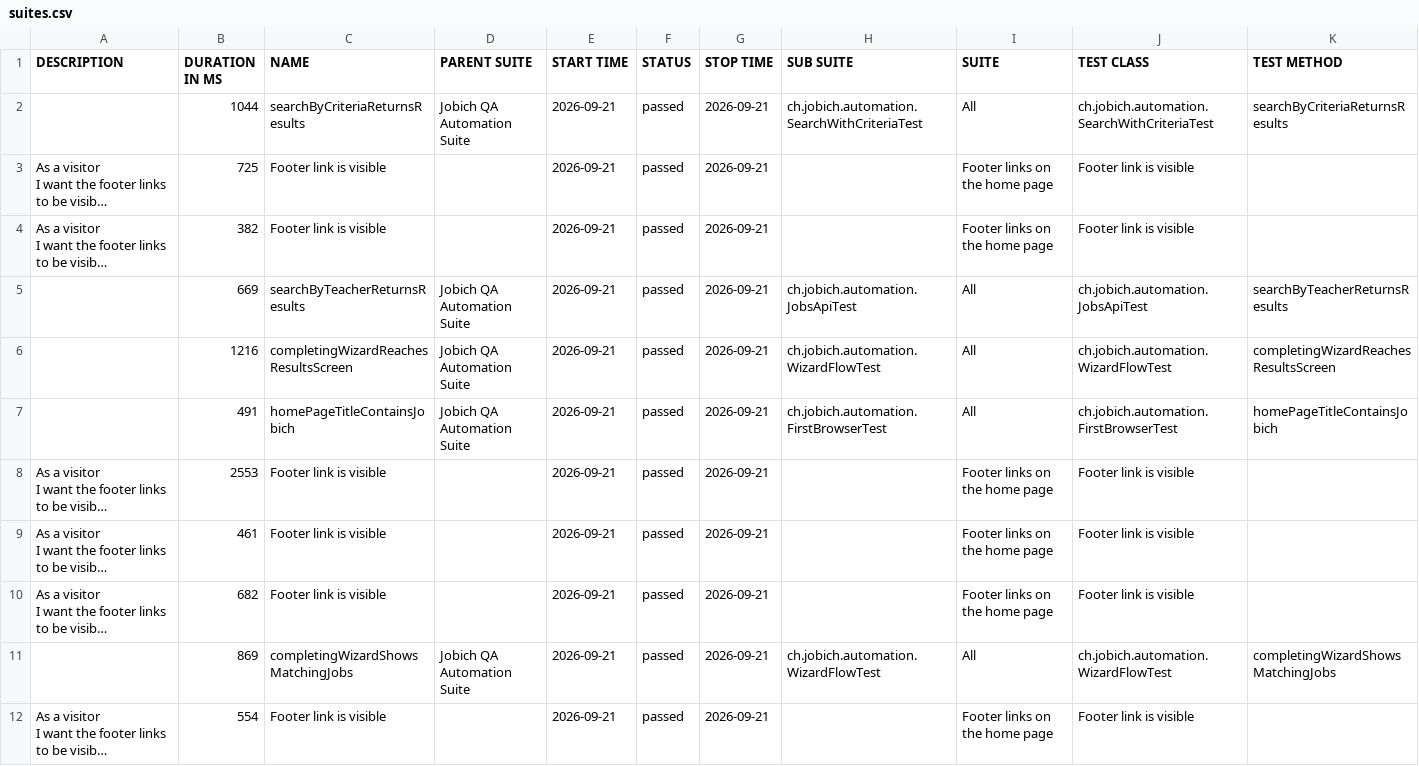
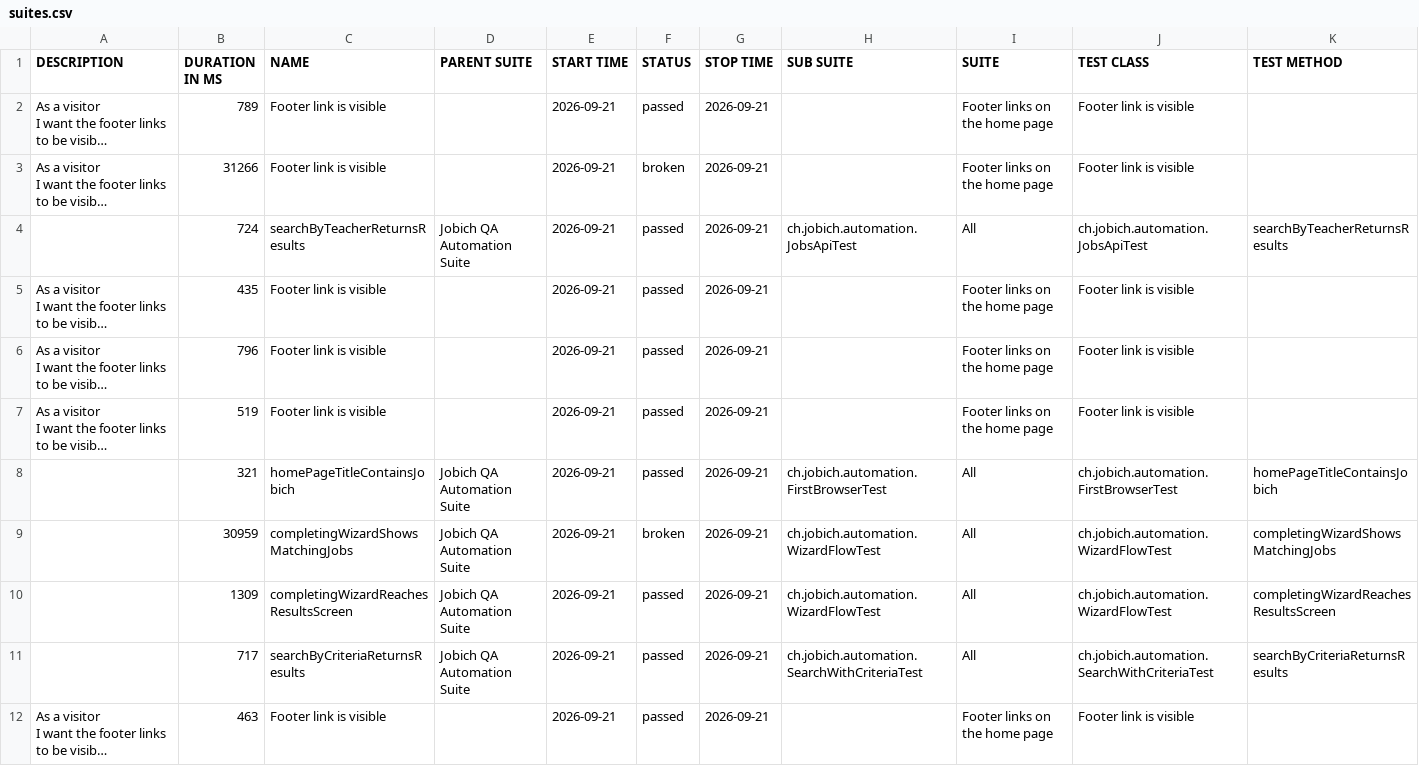
Before and after one commit to aazinchenko/jobich-automation, a CSV file: data/suites.csv, drawn as a sheet; long unchanged cells end in …; removed rows and columns are numbered as before the commit, all else as after; the diff names each change by its address in the sheet, - before the commit and + after, or states it on an @@ line.

```diff
--- a/data/suites.csv
+++ b/data/suites.csv
-row 2:  | 1044 | searchByCriteriaReturnsResults | Jobich QA Automation Suite | 2026-09-21 | passed | 2026-09-21 | ch.jobich.automation.SearchWithCriteriaTest | All | ch.jobich.automation.SearchWithCriteriaTest | searchByCriteriaReturnsResults
-B2 (DURATION IN MS): 725
+B2 (DURATION IN MS): 789
-B3 (DURATION IN MS): 382
+B3 (DURATION IN MS): 31266
-F3 (STATUS): passed
+F3 (STATUS): broken
-B4 (DURATION IN MS): 669
+B4 (DURATION IN MS): 724
-row 6:  | 1216 | completingWizardReachesResultsScreen | Jobich QA Automation Suite | 2026-09-21 | passed | 2026-09-21 | ch.jobich.automation.WizardFlowTest | All | ch.jobich.automation.WizardFlowTest | completingWizardReachesResultsScreen
-row 7:  | 491 | homePageTitleContainsJobich | Jobich QA Automation Suite | 2026-09-21 | passed | 2026-09-21 | ch.jobich.automation.FirstBrowserTest | All | ch.jobich.automation.FirstBrowserTest | homePageTitleContainsJobich
-B5 (DURATION IN MS): 2553
+B5 (DURATION IN MS): 435
-B6 (DURATION IN MS): 461
+B6 (DURATION IN MS): 796
-B7 (DURATION IN MS): 682
+B7 (DURATION IN MS): 519
+row 8:  | 321 | homePageTitleContainsJobich | Jobich QA Automation Suite | 2026-09-21 | passed | 2026-09-21 | ch.jobich.automation.FirstBrowserTest | All | ch.jobich.automation.FirstBrowserTest | homePageTitleContainsJobich
-B9 (DURATION IN MS): 869
+B9 (DURATION IN MS): 30959
-F9 (STATUS): passed
+F9 (STATUS): broken
+row 10:  | 1309 | completingWizardReachesResultsScreen | Jobich QA Automation Suite | 2026-09-21 | passed | 2026-09-21 | ch.jobich.automation.WizardFlowTest | All | ch.jobich.automation.WizardFlowTest | completingWizardReachesResultsScreen
+row 11:  | 717 | searchByCriteriaReturnsResults | Jobich QA Automation Suite | 2026-09-21 | passed | 2026-09-21 | ch.jobich.automation.SearchWithCriteriaTest | All | ch.jobich.automation.SearchWithCriteriaTest | searchByCriteriaReturnsResults
-B12 (DURATION IN MS): 554
+B12 (DURATION IN MS): 463
```
Also changed, not shown: 51 other files.
